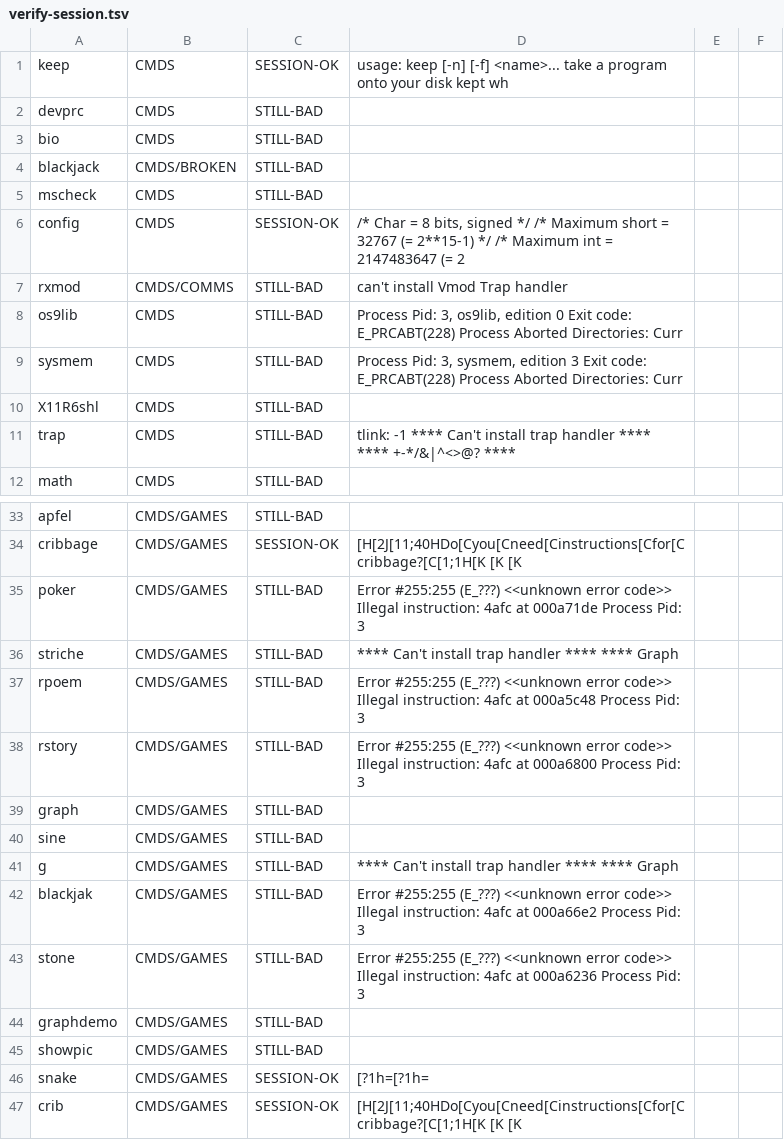
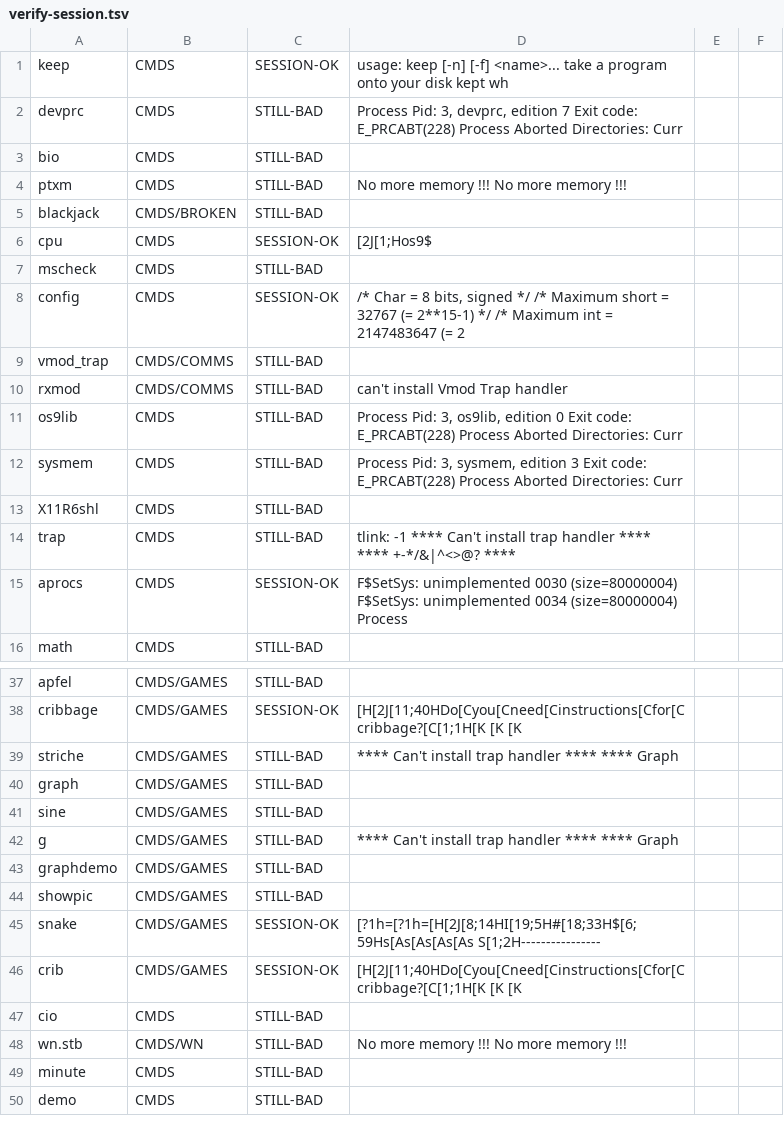
Before and after one commit to peacedudes/osk-freeware, a TSV file: notes/verify-session.tsv, drawn as a sheet; only a part is shown, gaps mark what is left out; the shorter side is filled out with more unchanged rows; removed rows and columns are numbered as before the commit, all else as after; the diff covers the shown part only; the diff names each change by its address in the sheet, - before the commit and + after, or states it on an @@ line.

```diff
--- a/notes/verify-session.tsv
+++ b/notes/verify-session.tsv
-D2: (empty)
+D2: Process Pid: 3, devprc, edition 7 Exit code: E_PRCABT(228) Process Aborted Directories: Curr
+row 4: ptxm | CMDS | STILL-BAD | No more memory !!! No more memory !!!
+row 6: cpu | CMDS | SESSION-OK | [2J[1;Hos9$
+row 9: vmod_trap | CMDS/COMMS | STILL-BAD
+row 15: aprocs | CMDS | SESSION-OK | F$SetSys: unimplemented 0030 (size=80000004) F$SetSys: unimplemented 0034 (size=80000004) Process
-row 35: poker | CMDS/GAMES | STILL-BAD | Error #255:255 (E_???) <<unknown error code>> Illegal instruction: 4afc at 000a71de Process Pid: 3
-row 37: rpoem | CMDS/GAMES | STILL-BAD | Error #255:255 (E_???) <<unknown error code>> Illegal instruction: 4afc at 000a5c48 Process Pid: 3
-row 38: rstory | CMDS/GAMES | STILL-BAD | Error #255:255 (E_???) <<unknown error code>> Illegal instruction: 4afc at 000a6800 Process Pid: 3
-row 42: blackjak | CMDS/GAMES | STILL-BAD | Error #255:255 (E_???) <<unknown error code>> Illegal instruction: 4afc at 000a66e2 Process Pid: 3
-row 43: stone | CMDS/GAMES | STILL-BAD | Error #255:255 (E_???) <<unknown error code>> Illegal instruction: 4afc at 000a6236 Process Pid: 3
-D45: [?1h=[?1h=
+D45: [?1h=[?1h=[H[2J[8;14HI[19;5H#[18;33H$[6;59Hs[As[As[As[As S[1;2H----------------
```
Also changed, not shown: 2 added rows elsewhere in this file, notes/verify-bare.tsv, notes/verify-filters.tsv, 3 other files.
